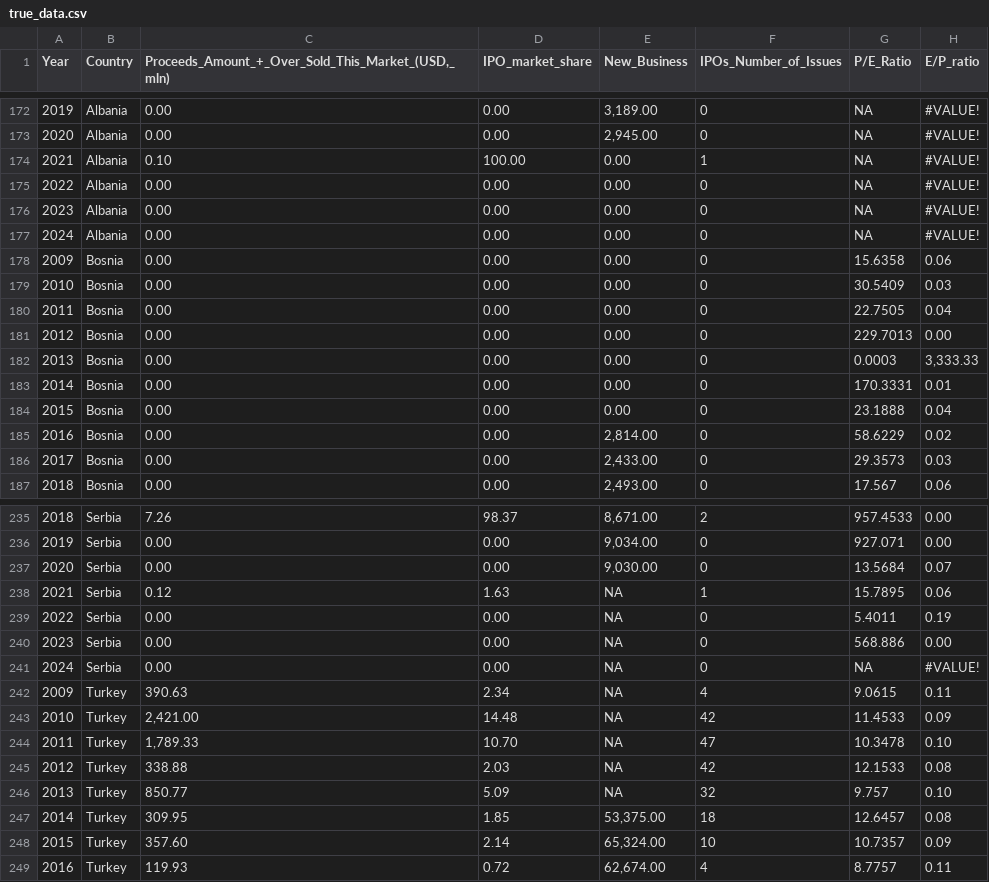
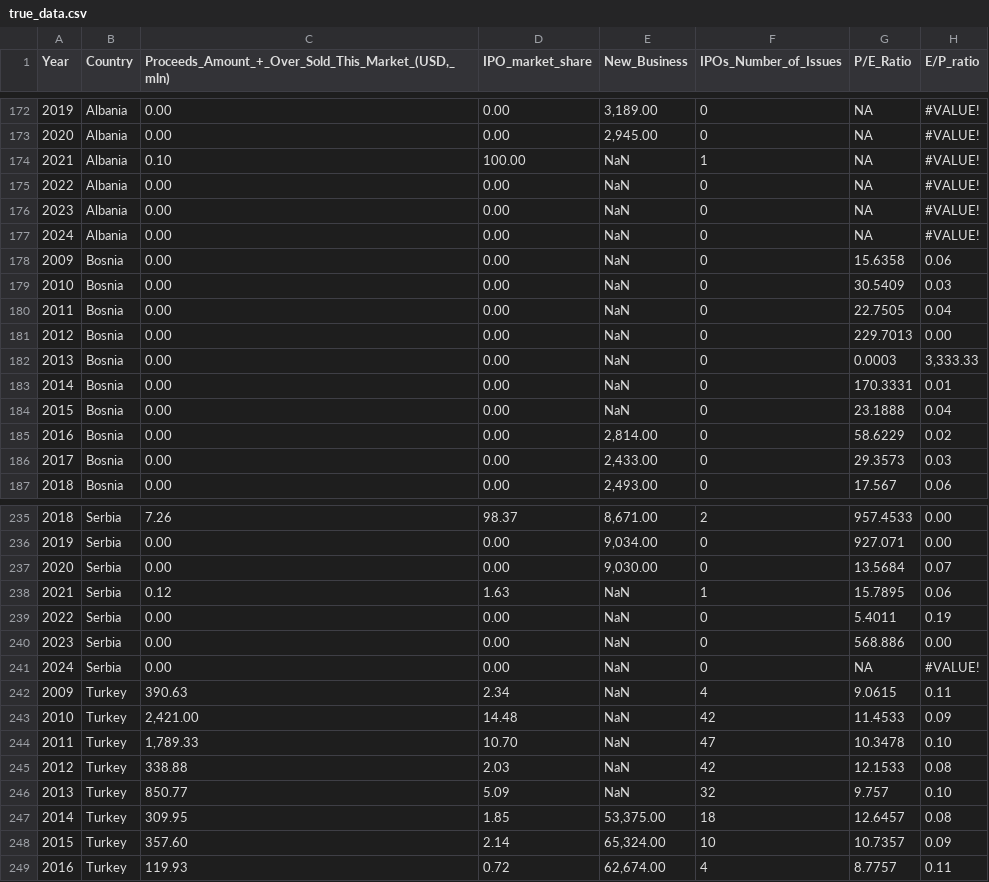
Before and after one commit to SofiyaLyn/Thesis, a CSV file: true_data.csv, drawn as a sheet; only a part is shown, gaps mark what is left out; the diff covers the shown part only; the diff names each change by its address in the sheet, - before the commit and + after, or states it on an @@ line.

Commit message:
Add files via upload

```diff
--- a/true_data.csv
+++ b/true_data.csv
-E174:E184 (New_Business): 0.00
+E174:E184 (New_Business): NaN
-E238:E246 (New_Business): NA
+E238:E246 (New_Business): NaN
```
Also changed, not shown: 63 edited cells elsewhere in this file.
